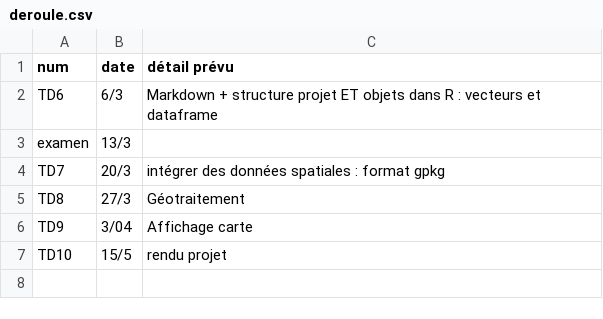
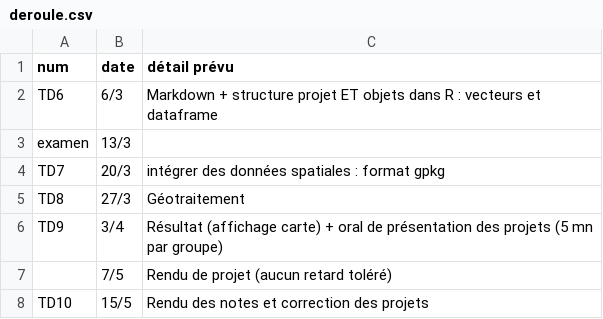
Before and after one commit to beababa/beababa.github.io, a CSV file: data/deroule.csv, drawn as a sheet; addresses are those after the commit; the diff names each change by its address in the sheet, - before the commit and + after, or states it on an @@ line.

```diff
--- a/data/deroule.csv
+++ b/data/deroule.csv
-B6 (date): 3/04
+B6 (date): 3/4
-C6 (détail prévu): Affichage carte
+C6 (détail prévu): Résultat (affichage carte) + oral de présentation des projets (5 mn par groupe)
+row 7:  | 7/5 | Rendu de projet (aucun retard toléré)
-C8 (détail prévu): rendu projet
+C8 (détail prévu): Rendu des notes et correction des projets
```
Also changed, not shown: 19 other files.
